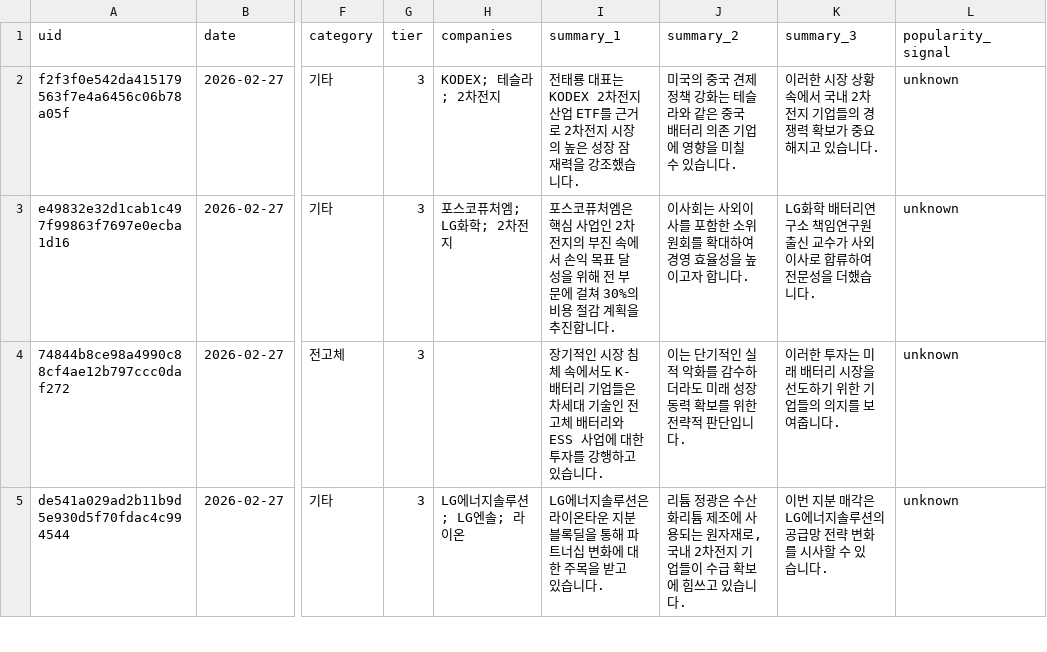
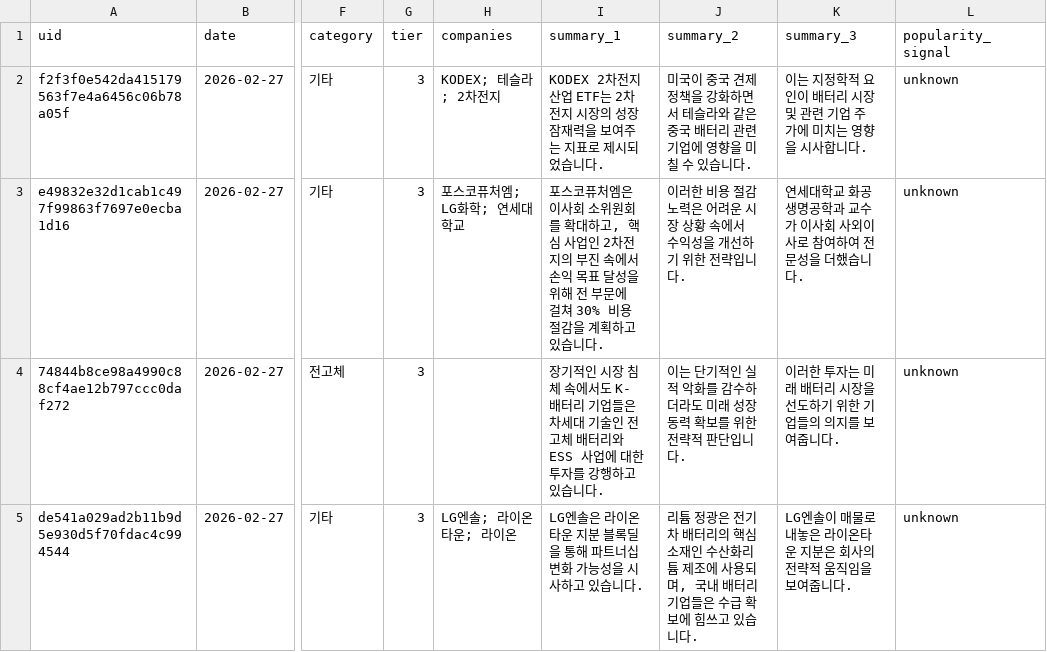
Before and after one commit to shrek83-rgb/battery-news-agent, a CSV file: data/news_master.csv, drawn as a sheet; only a part is shown, gaps mark what is left out; the diff covers the shown part only; the diff names each change by its address in the sheet, - before the commit and + after, or states it on an @@ line.

```diff
--- a/data/news_master.csv
+++ b/data/news_master.csv
-I2 (summary_1): 전태룡 대표는 KODEX 2차전지 산업 ETF를 근거로 2차전지 시장의 높은 성장 잠재력을 강조했습니다.
+I2 (summary_1): KODEX 2차전지 산업 ETF는 2차전지 시장의 성장 잠재력을 보여주는 지표로 제시되었습니다.
-J2 (summary_2): 미국의 중국 견제 정책 강화는 테슬라와 같은 중국 배터리 의존 기업에…
+J2 (summary_2): 미국이 중국 견제 정책을 강화하면서 테슬라와 같은 중국 배터리 관련 기업에…
-K2 (summary_3): 이러한 시장 상황 속에서 국내 2차전지 기업들의 경쟁력 확보가 중요해지고 있습니다.
+K2 (summary_3): 이는 지정학적 요인이 배터리 시장 및 관련 기업 주가에 미치는 영향을 시사합니다.
-H3 (companies): 포스코퓨처엠; LG화학; 2차전지
+H3 (companies): 포스코퓨처엠; LG화학; 연세대학교
-I3 (summary_1): …처엠은 핵심 사업인 2차전지의 부진 속에서 손익 목표 달성을 위해 전 부문에 걸쳐 30%의 비용 절감 계획을 추진합니다.
+I3 (summary_1): …처엠은 이사회 소위원회를 확대하고, 핵심 사업인 2차전지의 부진 속에서 손익 목표 달성을 위해 전 부문에 걸쳐 30% 비용 절감을 계획하고 있습니다.
-J3 (summary_2): 이사회는 사외이사를 포함한 소위원회를 확대하여 경영 효율성을 높이고자 합니다.
+J3 (summary_2): 이러한 비용 절감 노력은 어려운 시장 상황 속에서 수익성을 개선하기 위한 전략입니다.
-K3 (summary_3): LG화학 배터리연구소 책임연구원 출신 교수가 사외이사로 합류하여 전…
+K3 (summary_3): 연세대학교 화공생명공학과 교수가 이사회 사외이사로 참여하여 전…
-H5 (companies): LG에너지솔루션; LG엔솔; 라이온
+H5 (companies): LG엔솔; 라이온타운; 라이온
-I5 (summary_1): LG에너지솔루션은 라이온타운 지분 블록딜을 통해 파트너십 변화에 대한 주목을 받고 있습…
+I5 (summary_1): LG엔솔은 라이온타운 지분 블록딜을 통해 파트너십 변화 가능성을 시사하고 있습…
-J5 (summary_2): …정광은 수산화리튬 제조에 사용되는 원자재로, 국내 2차전지 기업들이 수급…
+J5 (summary_2): …정광은 전기차 배터리의 핵심 소재인 수산화리튬 제조에 사용되며, 국내 배터리 기업들은 수급…
-K5 (summary_3): 이번 지분 매각은 LG에너지솔루션의 공급망 전략 변화를 시사할 수 있습니다.
+K5 (summary_3): LG엔솔이 매물로 내놓은 라이온타운 지분은 회사의 전략적 움직임을 보여줍니다.
```
Also changed, not shown: 3 added rows and 48 edited cells elsewhere in this file, outputs/2026-02-26/battery_news_2026-02-26.csv, 4 other files.
